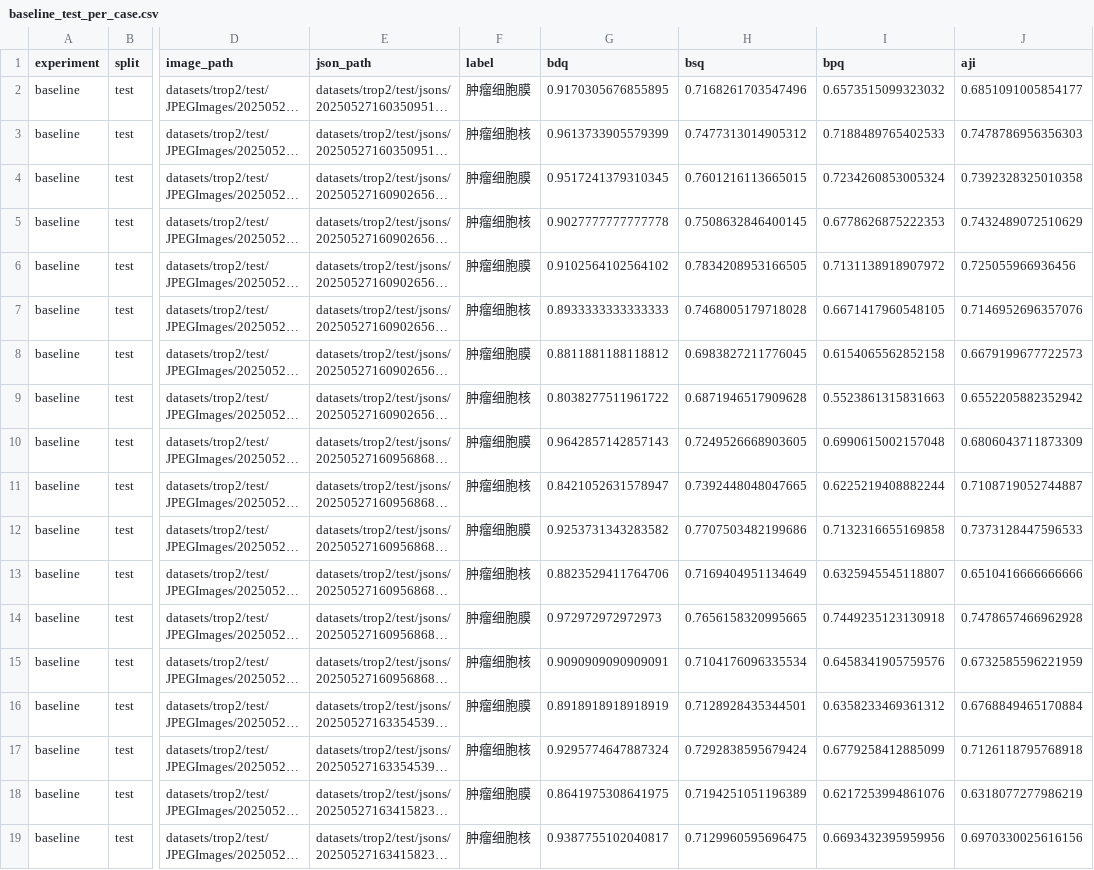
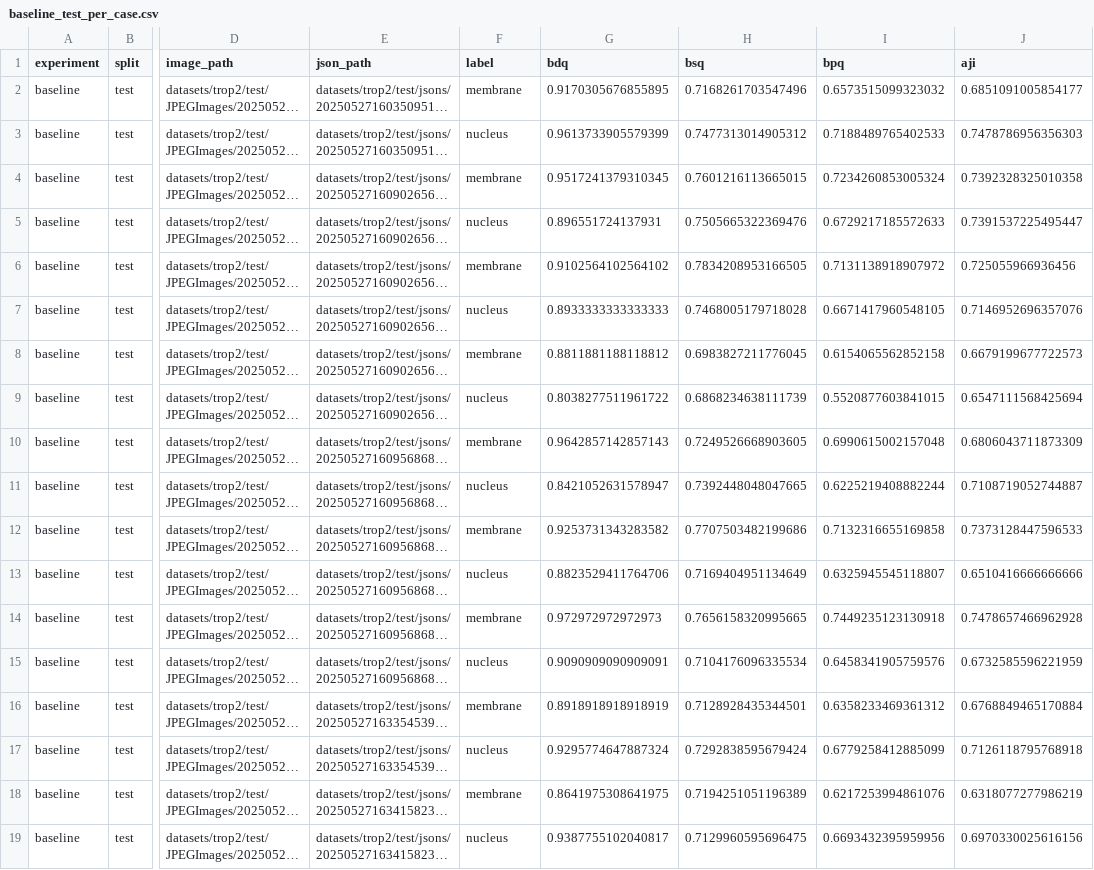
Before and after one commit to DZW131/trop2_proj, a CSV file: analysis/eval/baseline_test_per_case.csv, drawn as a sheet; only a part is shown, gaps mark what is left out; long unchanged cells end in …; the diff names each change by its address in the sheet, - before the commit and + after, or states it on an @@ line.

Commit message:
Add ablation study results: contain, contrast, full
- Add evaluation metrics for new experiments
- Update baseline test results
- Add contain experiment figures
- Update trainer.py with training improvements

Co-Authored-By: DZW131 <3104833059@qq.com>

```diff
--- a/analysis/eval/baseline_test_per_case.csv
+++ b/analysis/eval/baseline_test_per_case.csv
-F2 (label): 肿瘤细胞膜
+F2 (label): membrane
-F3 (label): 肿瘤细胞核
+F3 (label): nucleus
-F4 (label): 肿瘤细胞膜
+F4 (label): membrane
-F5 (label): 肿瘤细胞核
+F5 (label): nucleus
-G5 (bdq): 0.9027777777777778
+G5 (bdq): 0.896551724137931
-H5 (bsq): 0.7508632846400145
+H5 (bsq): 0.7505665322369476
-I5 (bpq): 0.6778626875222353
+I5 (bpq): 0.6729217185572633
-J5 (aji): 0.7432489072510629
+J5 (aji): 0.7391537225495447
-F6 (label): 肿瘤细胞膜
+F6 (label): membrane
-F7 (label): 肿瘤细胞核
+F7 (label): nucleus
-F8 (label): 肿瘤细胞膜
+F8 (label): membrane
-F9 (label): 肿瘤细胞核
+F9 (label): nucleus
-H9 (bsq): 0.6871946517909628
+H9 (bsq): 0.6868234638111739
-I9 (bpq): 0.5523861315831663
+I9 (bpq): 0.5520877603841015
-J9 (aji): 0.6552205882352942
+J9 (aji): 0.6547111568425694
-F10 (label): 肿瘤细胞膜
+F10 (label): membrane
-F11 (label): 肿瘤细胞核
+F11 (label): nucleus
-F12 (label): 肿瘤细胞膜
+F12 (label): membrane
-F13 (label): 肿瘤细胞核
+F13 (label): nucleus
-F14 (label): 肿瘤细胞膜
+F14 (label): membrane
-F15 (label): 肿瘤细胞核
+F15 (label): nucleus
-F16 (label): 肿瘤细胞膜
+F16 (label): membrane
-F17 (label): 肿瘤细胞核
+F17 (label): nucleus
-F18 (label): 肿瘤细胞膜
+F18 (label): membrane
-F19 (label): 肿瘤细胞核
+F19 (label): nucleus
```
Also changed, not shown: 12 other files.
